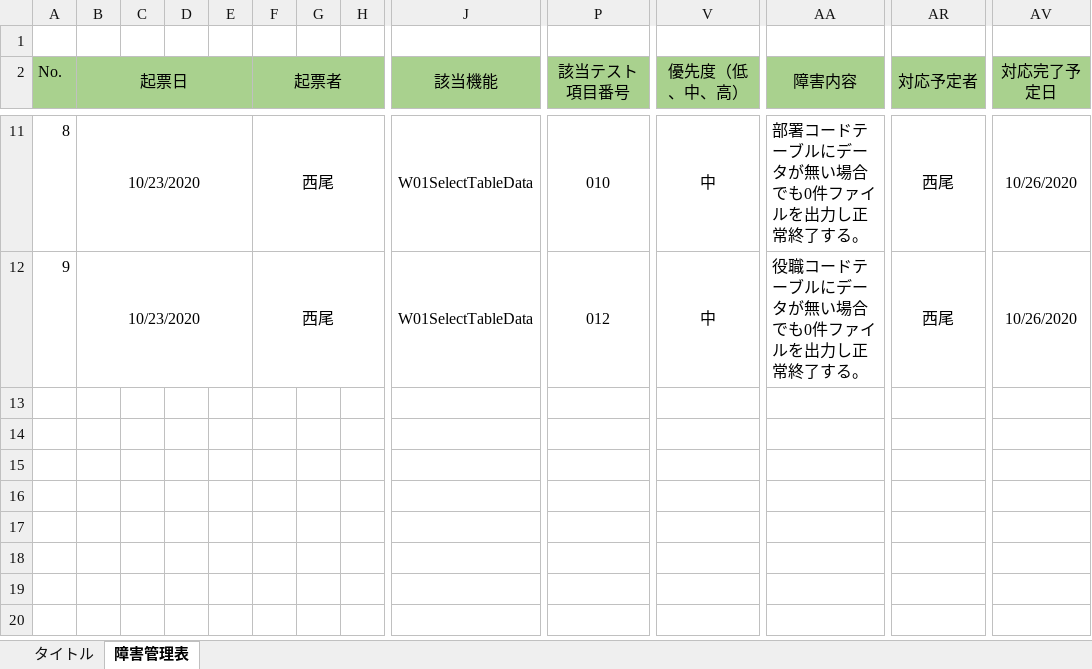
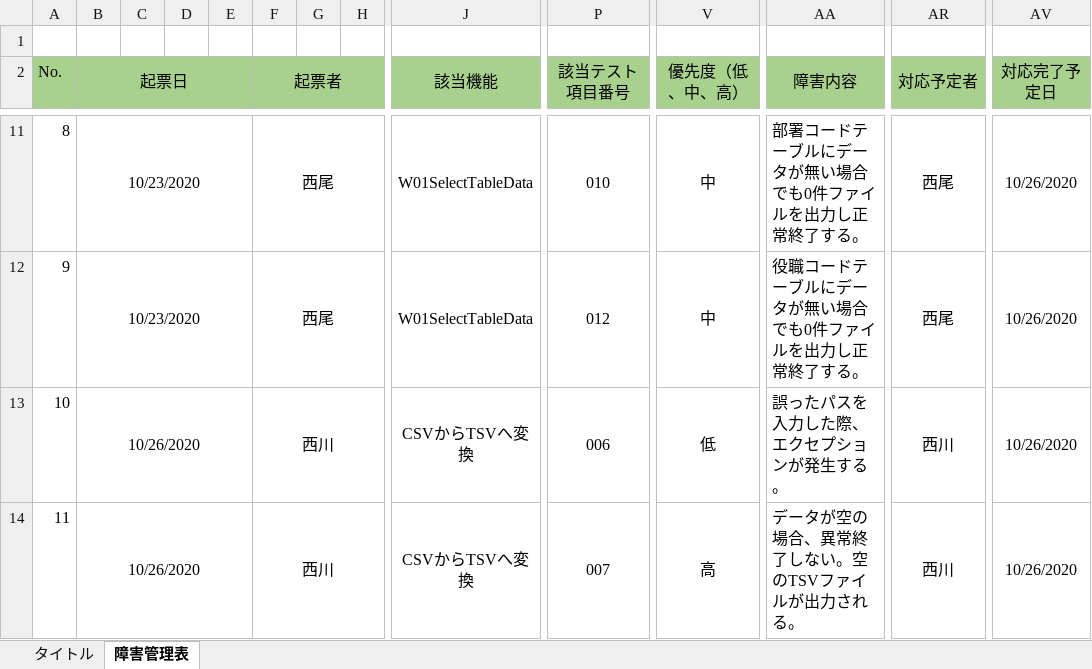
Before and after one commit to hirane/wiss1tool, an Excel workbook: document/02_結合テスト/03_障害管理/障害管理表.xlsx, sheet 障害管理表, drawn as a sheet; only a part is shown, gaps mark what is left out; values as stored, in another font and other column widths than the file's, no borders; rows hold the shown columns only; the diff names each change by its address in the sheet, - before the commit and + after, or states it on an @@ line.

Commit message:
nishikawa-miyuko

```diff
--- a/document/02_結合テスト/03_障害管理/障害管理表.xlsx (sheet 障害管理表)
+++ b/document/02_結合テスト/03_障害管理/障害管理表.xlsx (sheet 障害管理表)
+row 13: 10 | 10/26/2020 |  |  |  | 西川 |  |  | CSVからTSVへ変換 | 006 | 低 | 誤ったパスを入力した際、エクセプションが発生する。 | 西川 | 10/26/2020
+row 14: 11 | 10/26/2020 |  |  |  | 西川 |  |  | CSVからTSVへ変換 | 007 | 高 | データが空の場合、異常終了しない。空のTSVファイルが出力される。 | 西川 | 10/26/2020
```
